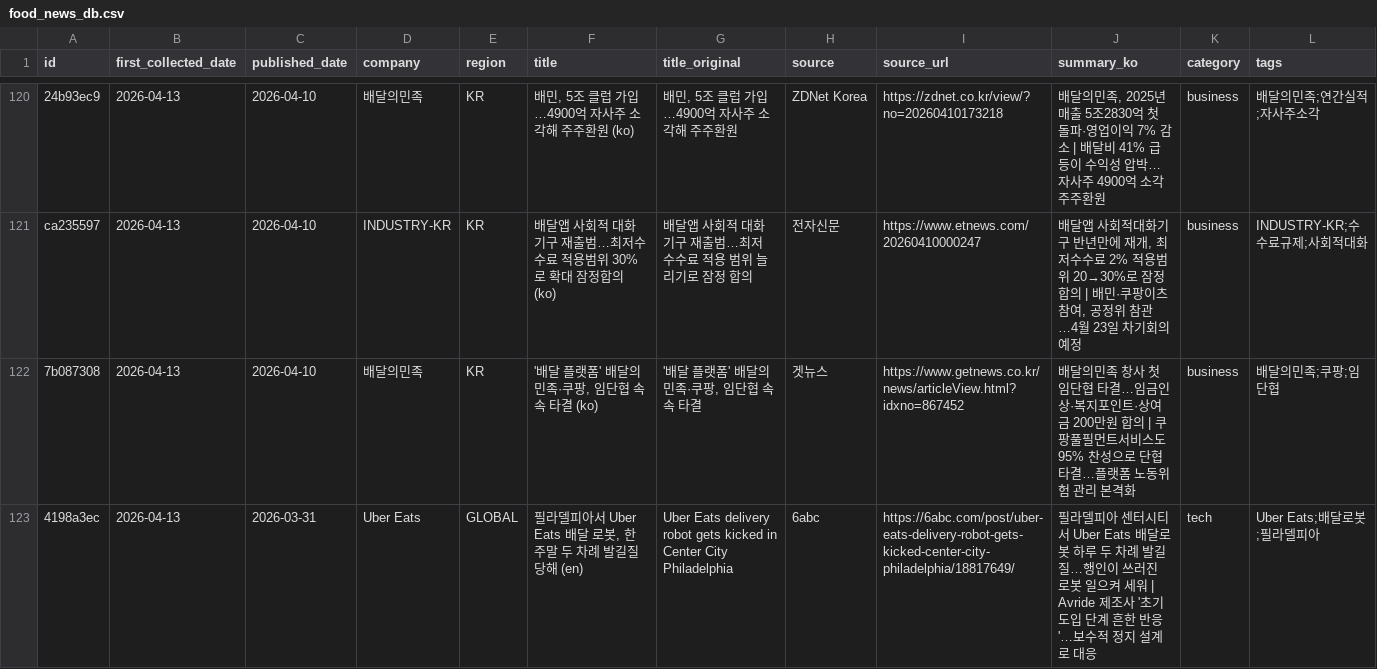
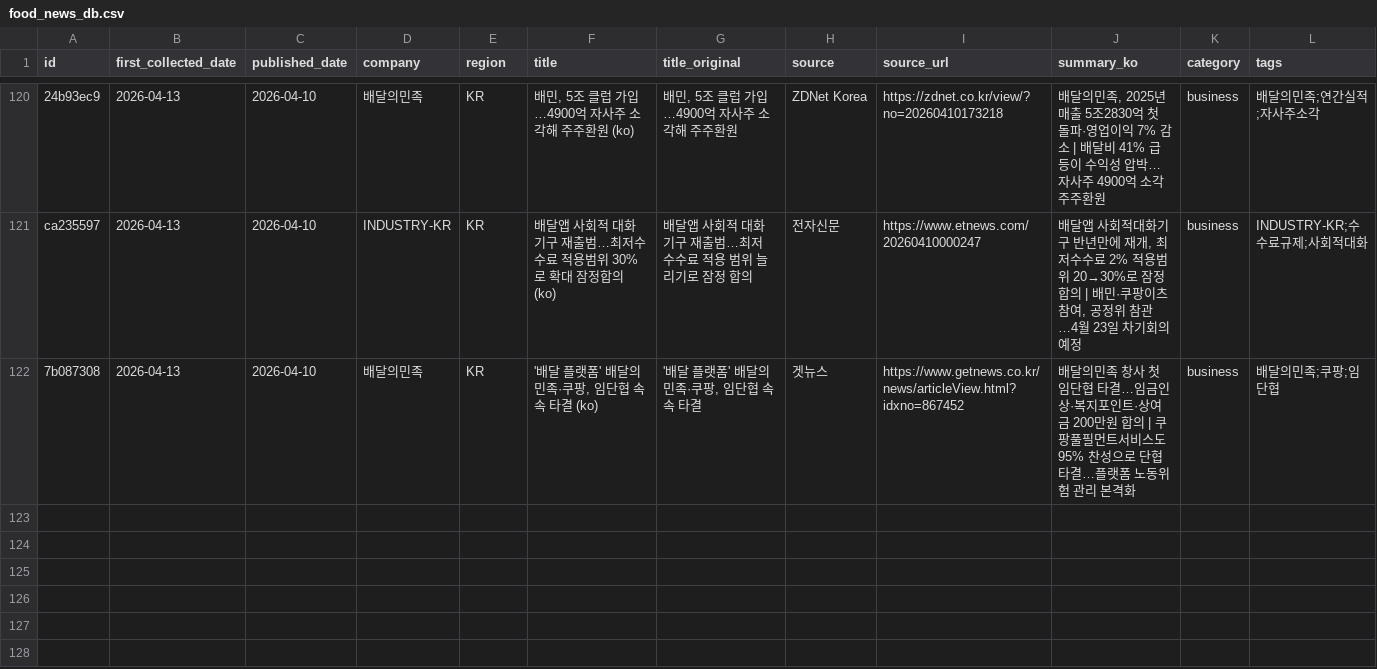
Before and after one commit to mafleur/baemin-product-insight-news-scraping, a CSV file: food_news_db.csv, drawn as a sheet; only a part is shown, gaps mark what is left out; the diff names each change by its address in the sheet, - before the commit and + after, or states it on an @@ line.

```diff
--- a/food_news_db.csv
+++ b/food_news_db.csv
-row 123: 4198a3ec | 2026-04-13 | 2026-03-31 | Uber Eats | GLOBAL | 필라델피아서 Uber Eats 배달 로봇, 한 주말 두 차례 발길질 당해 (en) | Uber Eats delivery robot gets kicked in Center City Philadelphia | 6abc | https://6abc.com/post/uber-eats-delivery-robot-gets-kicked-center-city-philadelphia/18817649/ | 필라델피아 센터시티서 Uber Eats 배달로봇 하루 두 차례 발길질…행인이 쓰러진 로봇 일으켜 세워 | Avride 제조사 '초기 도입 단계 흔한 반응'…보수적 정지 설계로 대응 | tech | Uber Eats;배달로봇;필라델피아
```
